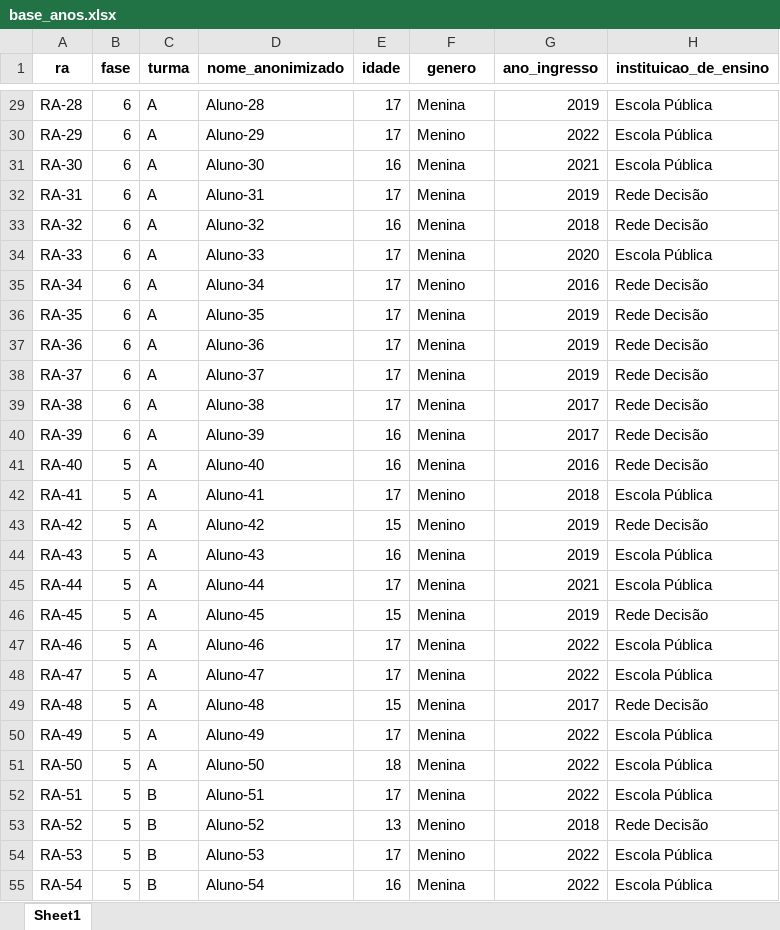
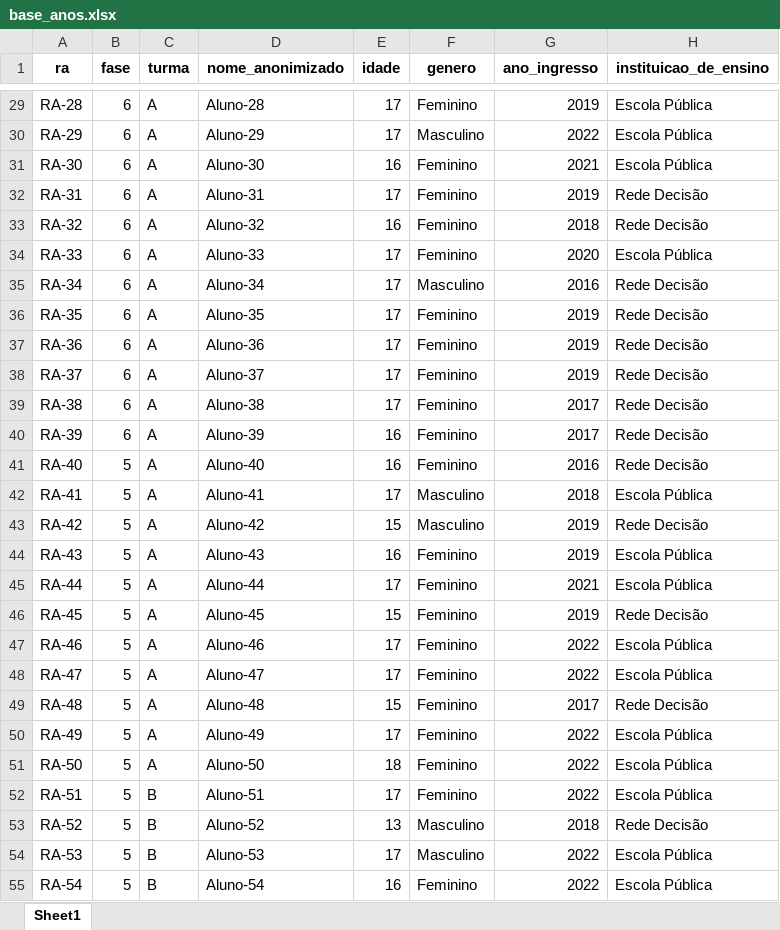
Before and after one commit to vbomura/tc5, an Excel workbook: Codigos/base_anos.xlsx, sheet Sheet1, drawn as a sheet; only a part is shown, gaps mark what is left out; values as stored, in another font and other column widths than the file's, no borders; the diff covers the shown part only; the diff names each change by its address in the sheet, - before the commit and + after, or states it on an @@ line.

```diff
--- a/Codigos/base_anos.xlsx (sheet Sheet1)
+++ b/Codigos/base_anos.xlsx (sheet Sheet1)
-F29 (genero): Menina
+F29 (genero): Feminino
-F30 (genero): Menino
+F30 (genero): Masculino
-F31:F34 (genero): Menina
+F31:F34 (genero): Feminino
-F35 (genero): Menino
+F35 (genero): Masculino
-F36:F41 (genero): Menina
+F36:F41 (genero): Feminino
-F42:F43 (genero): Menino
+F42:F43 (genero): Masculino
-F44:F52 (genero): Menina
+F44:F52 (genero): Feminino
-F53:F54 (genero): Menino
+F53:F54 (genero): Masculino
-F55 (genero): Menina
+F55 (genero): Feminino
```
Also changed, not shown: 1304 edited cells elsewhere in this sheet, Codigos/base_anos_limpo.xlsx, 7 other files.
